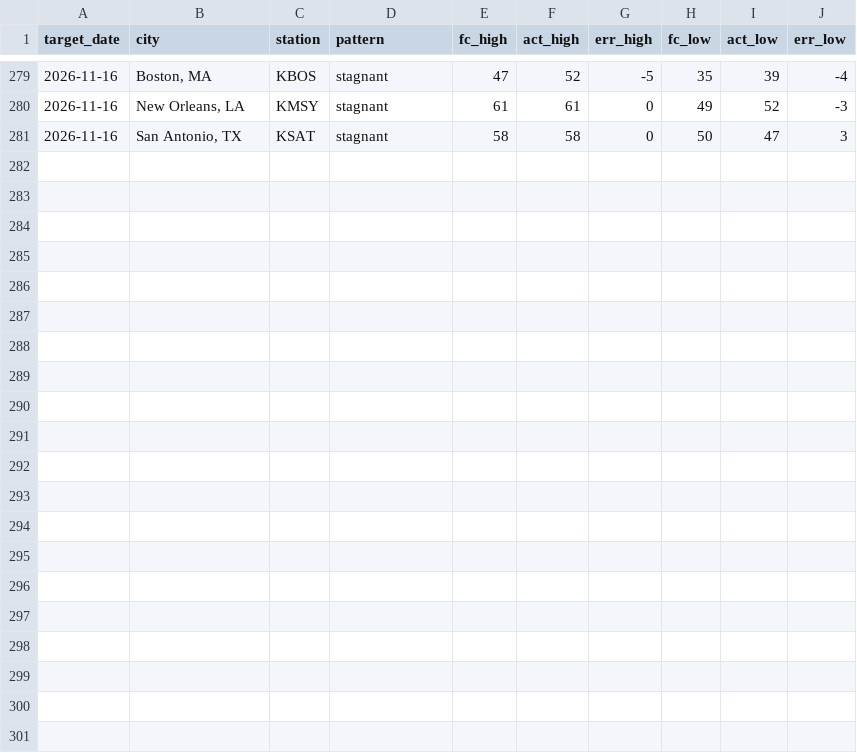
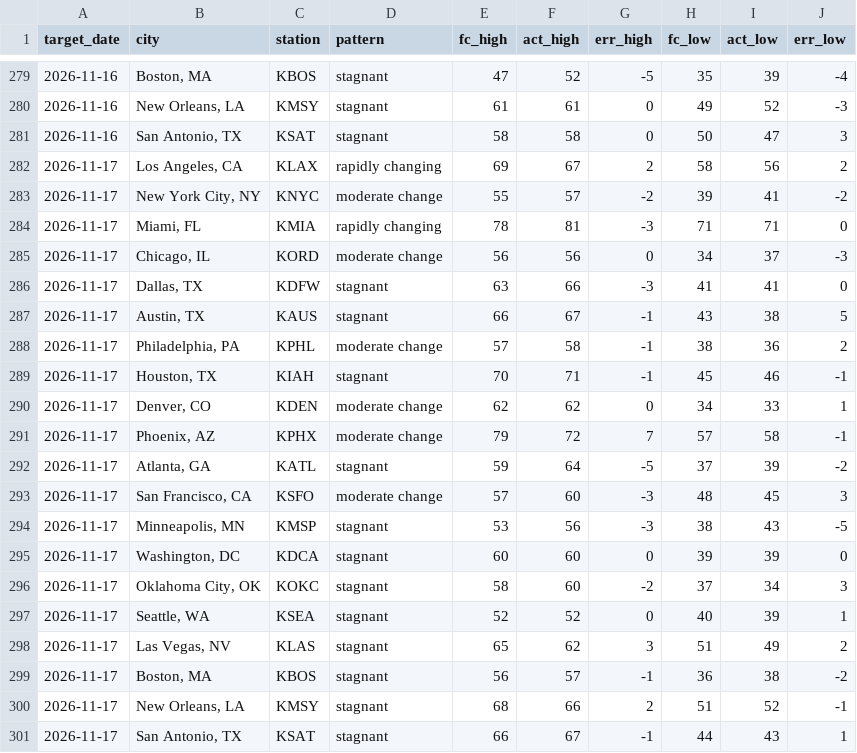
Before and after one commit to Rockinthemkicks/temp_predict, a CSV file: scores/history.csv, drawn as a sheet; only a part is shown, gaps mark what is left out; the diff names each change by its address in the sheet, - before the commit and + after, or states it on an @@ line.

Commit message:
Scores through 2026-11-19

```diff
--- a/scores/history.csv
+++ b/scores/history.csv
+row 282: 2026-11-17 | Los Angeles, CA | KLAX | rapidly changing | 69 | 67 | 2 | 58 | 56 | 2
+row 283: 2026-11-17 | New York City, NY | KNYC | moderate change | 55 | 57 | -2 | 39 | 41 | -2
+row 284: 2026-11-17 | Miami, FL | KMIA | rapidly changing | 78 | 81 | -3 | 71 | 71 | 0
+row 285: 2026-11-17 | Chicago, IL | KORD | moderate change | 56 | 56 | 0 | 34 | 37 | -3
+row 286: 2026-11-17 | Dallas, TX | KDFW | stagnant | 63 | 66 | -3 | 41 | 41 | 0
+row 287: 2026-11-17 | Austin, TX | KAUS | stagnant | 66 | 67 | -1 | 43 | 38 | 5
+row 288: 2026-11-17 | Philadelphia, PA | KPHL | moderate change | 57 | 58 | -1 | 38 | 36 | 2
+row 289: 2026-11-17 | Houston, TX | KIAH | stagnant | 70 | 71 | -1 | 45 | 46 | -1
+row 290: 2026-11-17 | Denver, CO | KDEN | moderate change | 62 | 62 | 0 | 34 | 33 | 1
+row 291: 2026-11-17 | Phoenix, AZ | KPHX | moderate change | 79 | 72 | 7 | 57 | 58 | -1
+row 292: 2026-11-17 | Atlanta, GA | KATL | stagnant | 59 | 64 | -5 | 37 | 39 | -2
+row 293: 2026-11-17 | San Francisco, CA | KSFO | moderate change | 57 | 60 | -3 | 48 | 45 | 3
+row 294: 2026-11-17 | Minneapolis, MN | KMSP | stagnant | 53 | 56 | -3 | 38 | 43 | -5
+row 295: 2026-11-17 | Washington, DC | KDCA | stagnant | 60 | 60 | 0 | 39 | 39 | 0
+row 296: 2026-11-17 | Oklahoma City, OK | KOKC | stagnant | 58 | 60 | -2 | 37 | 34 | 3
+row 297: 2026-11-17 | Seattle, WA | KSEA | stagnant | 52 | 52 | 0 | 40 | 39 | 1
+row 298: 2026-11-17 | Las Vegas, NV | KLAS | stagnant | 65 | 62 | 3 | 51 | 49 | 2
+row 299: 2026-11-17 | Boston, MA | KBOS | stagnant | 56 | 57 | -1 | 36 | 38 | -2
+row 300: 2026-11-17 | New Orleans, LA | KMSY | stagnant | 68 | 66 | 2 | 51 | 52 | -1
+row 301: 2026-11-17 | San Antonio, TX | KSAT | stagnant | 66 | 67 | -1 | 44 | 43 | 1
```
Also changed, not shown: 1 other file.
